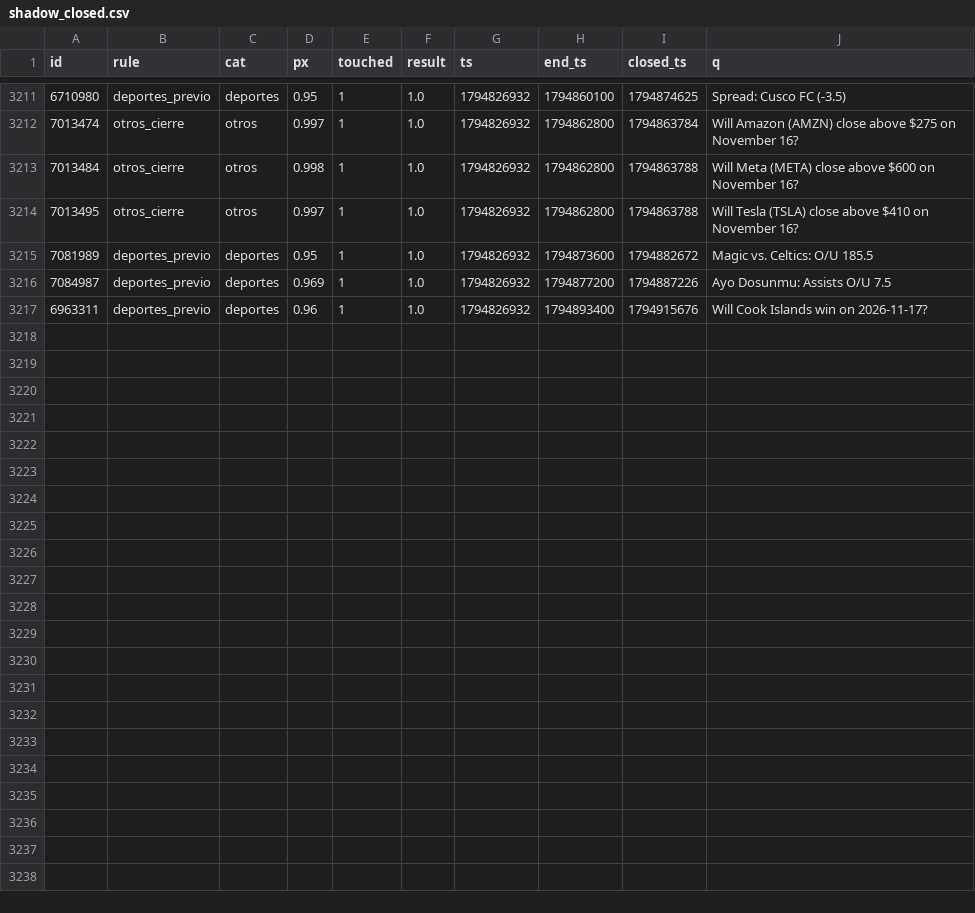
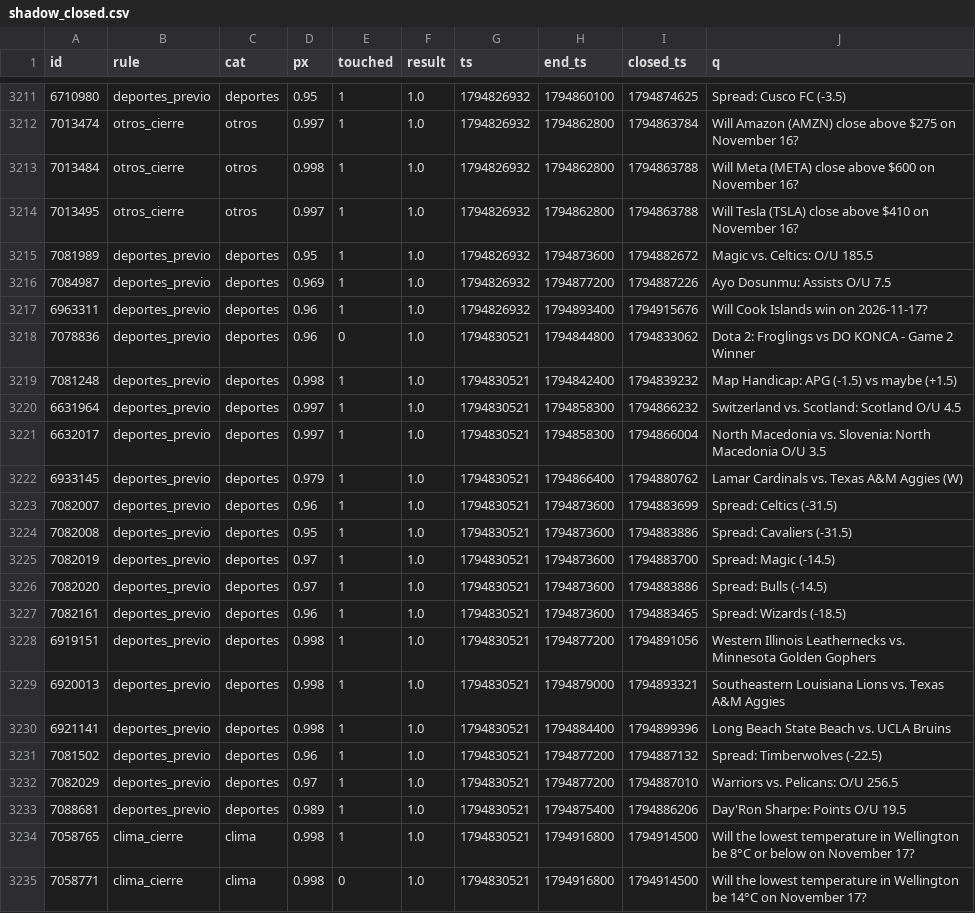
Before and after one commit to changelcerdajr-svg/changelpina, a CSV file: sweeper/data/paper_agresivo/shadow_closed.csv, drawn as a sheet; only a part is shown, gaps mark what is left out.

```diff
--- a/sweeper/data/paper_agresivo/shadow_closed.csv
+++ b/sweeper/data/paper_agresivo/shadow_closed.csv
@@ -3217 +3217,19 @@ id,rule,cat,px,touched,result,ts,end_ts,closed_ts,q
 6963311,deportes_previo,deportes,0.96,1,1.0,1794826932,1794893400,1794915676,Will Cook Islands win on 2026-11-17?
+7078836,deportes_previo,deportes,0.96,0,1.0,1794830521,1794844800,1794833062,Dota 2: Froglings vs DO KONCA - Game 2 Winner
+7081248,deportes_previo,deportes,0.998,1,1.0,1794830521,1794842400,1794839232,Map Handicap: APG (-1.5) vs maybe (+1.5)
+6631964,deportes_previo,deportes,0.997,1,1.0,1794830521,1794858300,1794866232,Switzerland vs. Scotland: Scotland O/U 4.5
+6632017,deportes_previo,deportes,0.997,1,1.0,1794830521,1794858300,1794866004,North Macedonia vs. Slovenia: North Macedonia O/U 3.5
+6933145,deportes_previo,deportes,0.979,1,1.0,1794830521,1794866400,1794880762,Lamar Cardinals vs. Texas A&M Aggies (W)
+7082007,deportes_previo,deportes,0.96,1,1.0,1794830521,1794873600,1794883699,Spread: Celtics (-31.5)
+7082008,deportes_previo,deportes,0.95,1,1.0,1794830521,1794873600,1794883886,Spread: Cavaliers (-31.5)
+7082019,deportes_previo,deportes,0.97,1,1.0,1794830521,1794873600,1794883700,Spread: Magic (-14.5)
+7082020,deportes_previo,deportes,0.97,1,1.0,1794830521,1794873600,1794883886,Spread: Bulls (-14.5)
+7082161,deportes_previo,deportes,0.96,1,1.0,1794830521,1794873600,1794883465,Spread: Wizards (-18.5)
+6919151,deportes_previo,deportes,0.998,1,1.0,1794830521,1794877200,1794891056,Western Illinois Leathernecks vs. Minnesota Golden Gophers
+6920013,deportes_previo,deportes,0.998,1,1.0,1794830521,1794879000,1794893321,Southeastern Louisiana Lions vs. Texas A&M Aggies
+6921141,deportes_previo,deportes,0.998,1,1.0,1794830521,1794884400,1794899396,Long Beach State Beach vs. UCLA Bruins
+7081502,deportes_previo,deportes,0.96,1,1.0,1794830521,1794877200,1794887132,Spread: Timberwolves (-22.5)
+7082029,deportes_previo,deportes,0.97,1,1.0,1794830521,1794877200,1794887010,Warriors vs. Pelicans: O/U 256.5
+7088681,deportes_previo,deportes,0.989,1,1.0,1794830521,1794875400,1794886206,Day'Ron Sharpe: Points O/U 19.5
+7058765,clima_cierre,clima,0.998,1,1.0,1794830521,1794916800,1794914500,Will the lowest temperature in Wellington be 8°C or below on November 17?
+7058771,clima_cierre,clima,0.998,0,1.0,1794830521,1794916800,1794914500,Will the lowest temperature in Wellington be 14°C on November 17?
```
Also changed, not shown: sweeper/data/paper/shadow_closed.csv, 6 other files.
